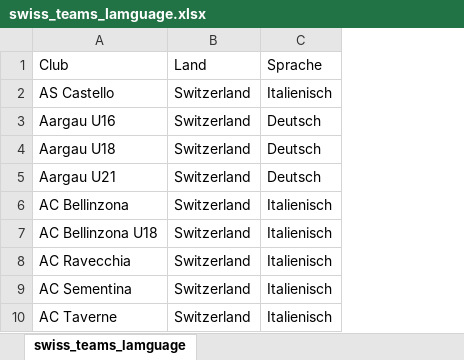
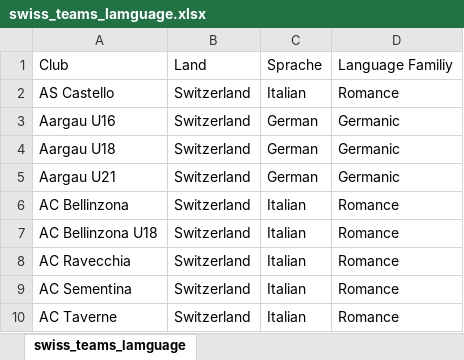
Before and after one commit to Ermaconomist/social_analysis_football_transfer, an Excel workbook: 01_input/swiss_teams_lamguage.xlsx, sheet swiss_teams_lamguage, drawn as a sheet; only a part is shown; values as stored, in another font and other column widths than the file's, no borders; removed rows and columns are numbered as before the commit, all else as after; the diff names each change by its address in the sheet, - before the commit and + after, or states it on an @@ line.

Commit message:
languages in xslx in english

```diff
--- a/01_input/swiss_teams_lamguage.xlsx (sheet swiss_teams_lamguage)
+++ b/01_input/swiss_teams_lamguage.xlsx (sheet swiss_teams_lamguage)
-column C, rows 1-10: Sprache | Italienisch | Deutsch | Deutsch | Deutsch | Italienisch | Italienisch | Italienisch | Italienisch | Italienisch
+column C, rows 1-10: Sprache | Italian | German | German | German | Italian | Italian | Italian | Italian | Italian
+column D, rows 1-10: Language Familiy | Romance | Germanic | Germanic | Germanic | Romance | Romance | Romance | Romance | Romance
```
